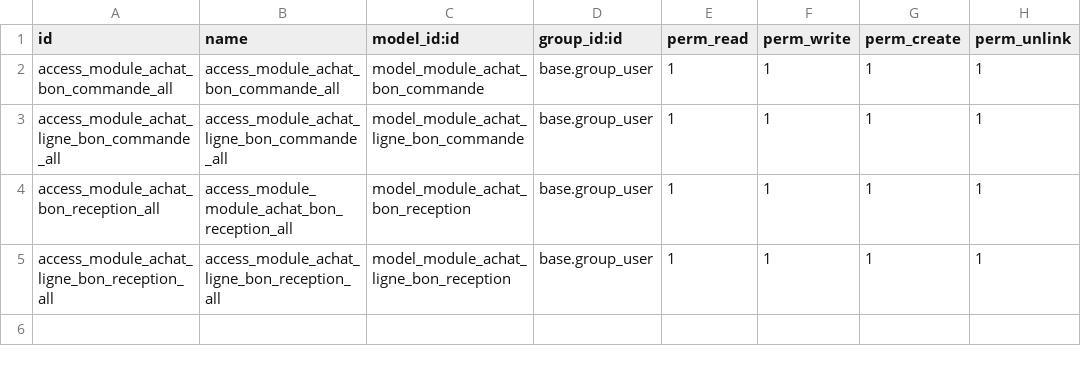
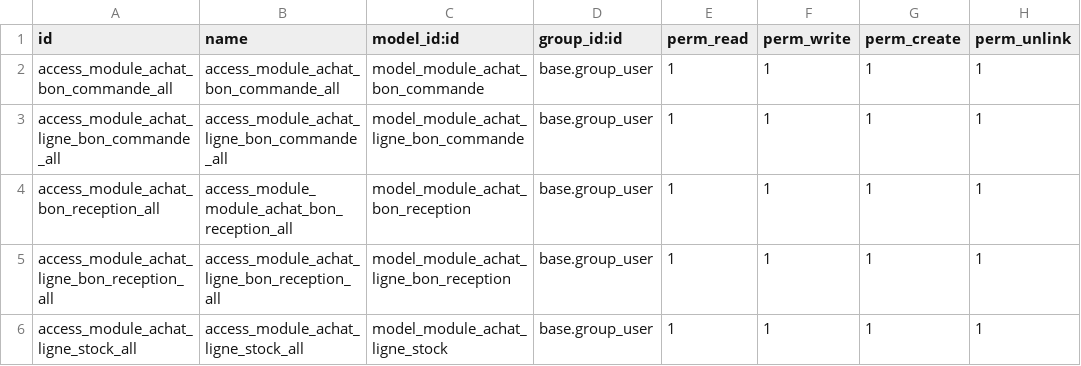
Before and after one commit to kur40397/Module-achat-dans-odoo, a CSV file: security/ir.model.access.csv, drawn as a sheet.

Commit message:
sprint 9 : la création de ligne de commande

```diff
--- a/security/ir.model.access.csv
+++ b/security/ir.model.access.csv
@@ -5 +5,2 @@ access_module_achat_bon_reception_all,access_module_module_achat_bon_reception_a
 access_module_achat_ligne_bon_reception_all,access_module_achat_ligne_bon_reception_all,model_module_achat_ligne_bon_reception,base.group_user,1,1,1,1
+access_module_achat_ligne_stock_all,access_module_achat_ligne_stock_all,model_module_achat_ligne_stock,base.group_user,1,1,1,1
```
Also changed, not shown: 9 other files.
